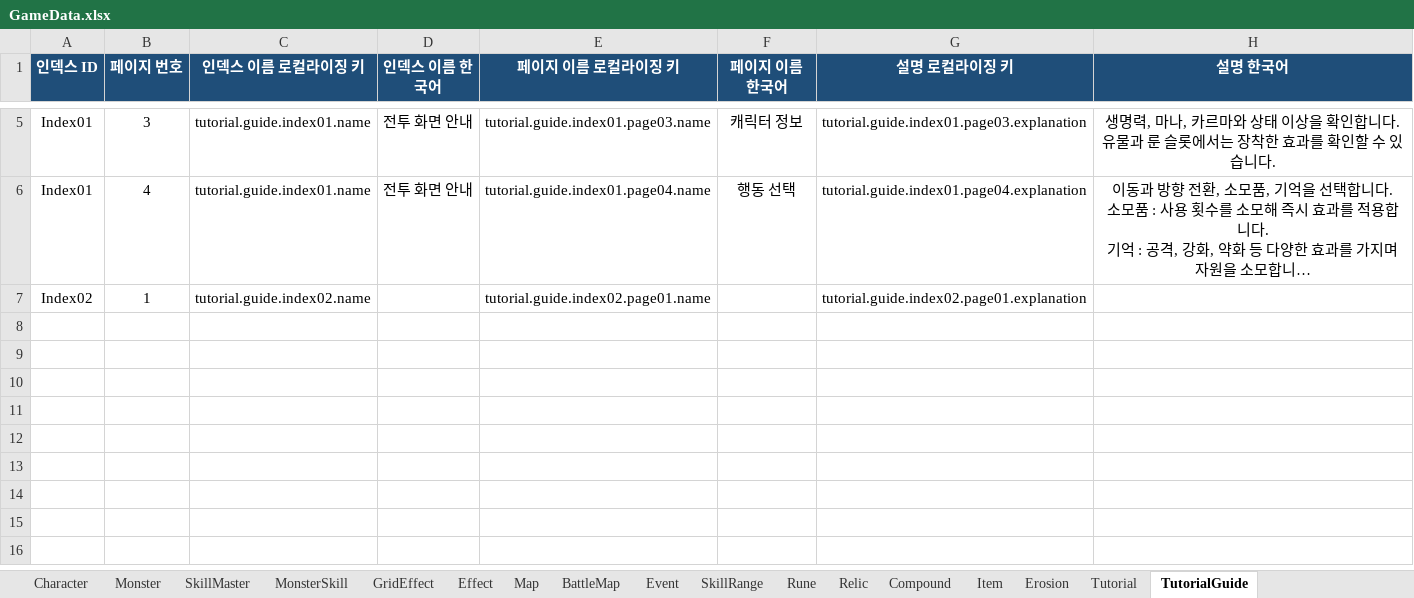
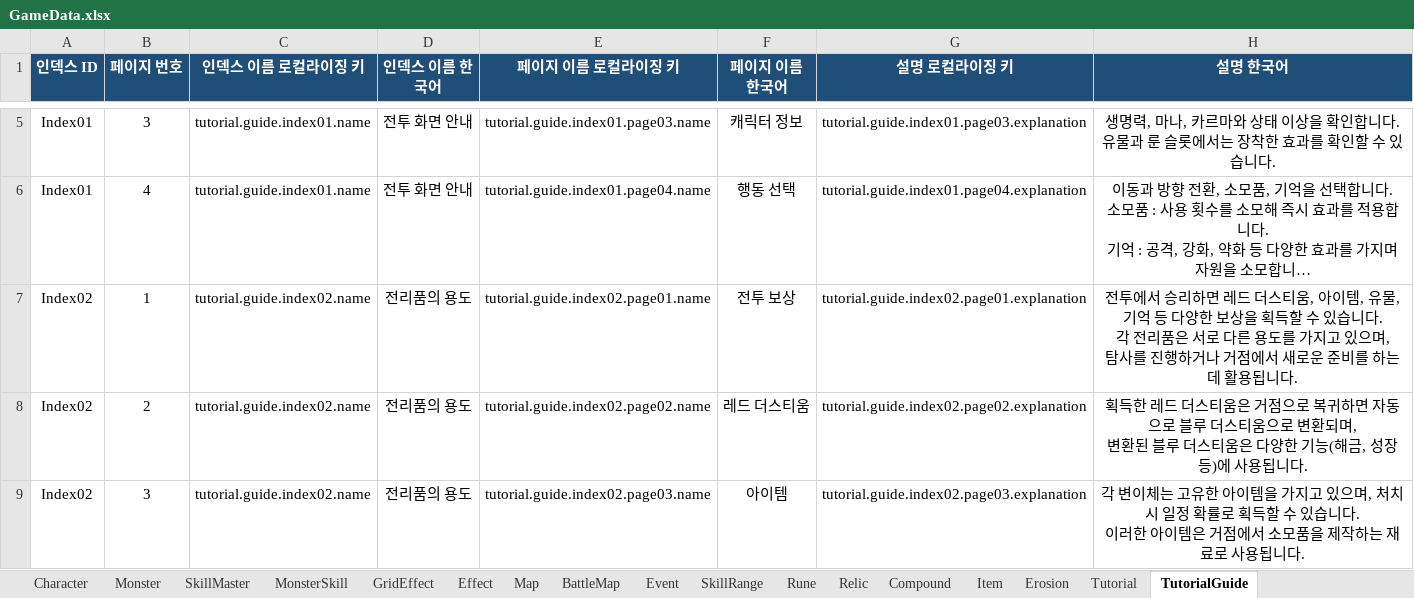
Before and after one commit to BIRANG22/RELIC, an Excel workbook: Assets/ExcelSource/GameData.xlsx, sheet TutorialGuide, drawn as a sheet; only a part is shown, gaps mark what is left out; long unchanged cells end in …; values as stored, in another font and other column widths than the file's, no borders; ↵ is a line break in a cell; the diff names each change by its address in the sheet, - before the commit and + after, or states it on an @@ line.

```diff
--- a/Assets/ExcelSource/GameData.xlsx (sheet TutorialGuide)
+++ b/Assets/ExcelSource/GameData.xlsx (sheet TutorialGuide)
-D7 (인덱스 이름 한국어): (empty)
+D7 (인덱스 이름 한국어): 전리품의 용도
-F7 (페이지 이름 한국어): (empty)
+F7 (페이지 이름 한국어): 전투 보상
-H7 (설명 한국어): (empty)
+H7 (설명 한국어): 전투에서 승리하면 레드 더스티움, 아이템, 유물, 기억 등 다양한 보상을 획득할 수 있습니다. ↵ 각 전리품은 서로 다른 용도를 가지고 있으며, ↵ 탐사를 진행하거나 거점에서 새로운 준비를 하는 데 활용됩니다.
+row 8: Index02 | 2 | tutorial.guide.index02.name | 전리품의 용도 | tutorial.guide.index02.page02.name | 레드 더스티움 | tutorial.guide.index02.page02.explanation | 획득한 레드 더스티움은 거점으로 복귀하면 자동으로 블루 더스티움으로 변환되며, ↵ 변환된 블루 더스티움은 다양한 기능(해금, 성장 등)에 사용됩니다.
+row 9: Index02 | 3 | tutorial.guide.index02.name | 전리품의 용도 | tutorial.guide.index02.page03.name | 아이템 | tutorial.guide.index02.page03.explanation | 각 변이체는 고유한 아이템을 가지고 있으며, 처치 시 일정 확률로 획득할 수 있습니다. ↵ 이러한 아이템은 거점에서 소모품을 제작하는 재료로 사용됩니다.
```
Also changed, not shown: sheet Tutorial, 5 other files.
